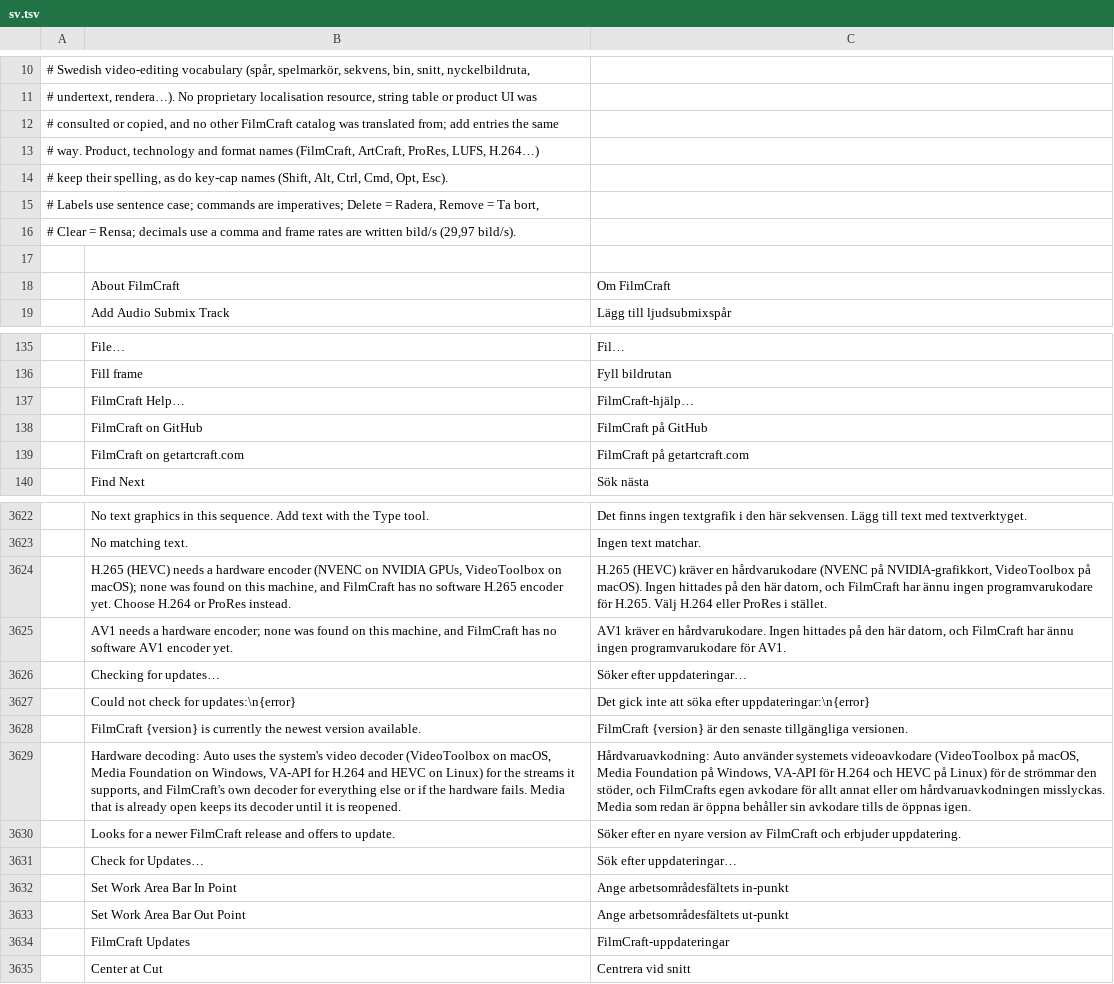
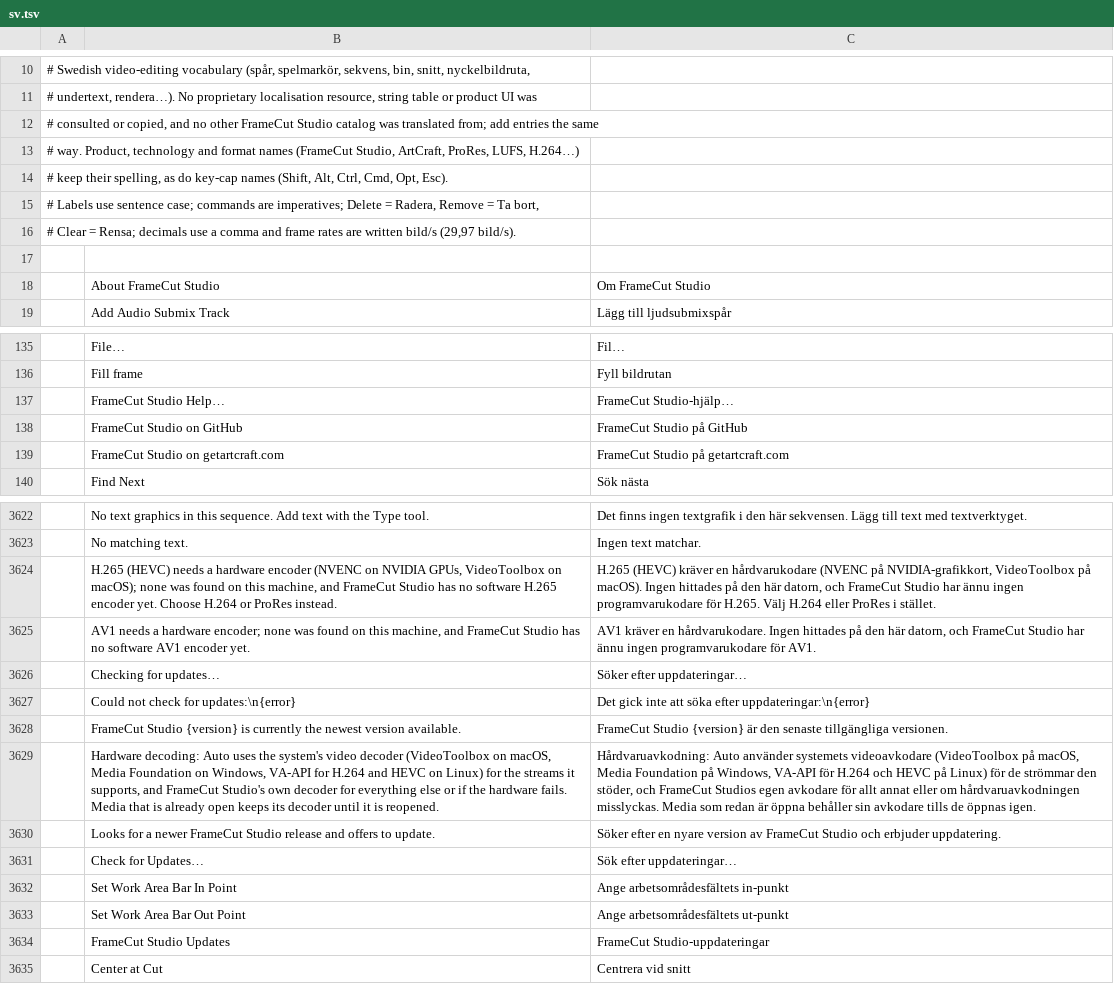
Before and after one commit to mohammad-sheikh-shahinur-rahman/FrameCut-Studio-Windows, a TSV file: crates/ui-egui/src/i18n/sv.tsv, drawn as a sheet; only a part is shown, gaps mark what is left out; removed rows and columns are numbered as before the commit, all else as after; the diff covers the shown part only; the diff names each change by its address in the sheet, - before the commit and + after, or states it on an @@ line.

Commit message:
fix(branding): replace all FilmCraft strings with FrameCut Studio and configure Windows GUI subsystem

```diff
--- a/crates/ui-egui/src/i18n/sv.tsv
+++ b/crates/ui-egui/src/i18n/sv.tsv
-A12: …no other FilmCraft catalog was…
+A12: …no other FrameCut Studio catalog was…
-A13: …format names (FilmCraft, ArtCraft, ProRes,…
+A13: …format names (FrameCut Studio, ArtCraft, ProRes,…
-row 18:  | About FilmCraft | Om FilmCraft
+row 18:  | About FrameCut Studio | Om FrameCut Studio
-row 137:  | FilmCraft Help… | FilmCraft-hjälp…
-row 138:  | FilmCraft on GitHub | FilmCraft på GitHub
-row 139:  | FilmCraft on getartcraft.com | FilmCraft på getartcraft.com
+row 137:  | FrameCut Studio Help… | FrameCut Studio-hjälp…
+row 138:  | FrameCut Studio on GitHub | FrameCut Studio på GitHub
+row 139:  | FrameCut Studio on getartcraft.com | FrameCut Studio på getartcraft.com
-B3624: …machine, and FilmCraft has no…
+B3624: …machine, and FrameCut Studio has no…
-C3624: …datorn, och FilmCraft har ännu…
+C3624: …datorn, och FrameCut Studio har ännu…
-B3625: …machine, and FilmCraft has no…
+B3625: …machine, and FrameCut Studio has no…
-C3625: …datorn, och FilmCraft har ännu…
+C3625: …datorn, och FrameCut Studio har ännu…
-B3628: FilmCraft {version} is…
+B3628: FrameCut Studio {version} is…
-C3628: FilmCraft {version} är…
+C3628: FrameCut Studio {version} är…
-B3629: …supports, and FilmCraft's own decoder…
+B3629: …supports, and FrameCut Studio's own decoder…
-C3629: …stöder, och FilmCrafts egen avkodare…
+C3629: …stöder, och FrameCut Studios egen avkodare…
-B3630: …a newer FilmCraft release and…
+B3630: …a newer FrameCut Studio release and…
-C3630: …version av FilmCraft och erbjuder…
+C3630: …version av FrameCut Studio och erbjuder…
-row 3634:  | FilmCraft Updates | FilmCraft-uppdateringar
+row 3634:  | FrameCut Studio Updates | FrameCut Studio-uppdateringar
```
Also changed, not shown: 6 added rows, 6 removed rows and 24 edited cells elsewhere in this file, crates/ui-egui/src/i18n/bs.tsv, crates/ui-egui/src/i18n/fr.tsv, 28 other files.
